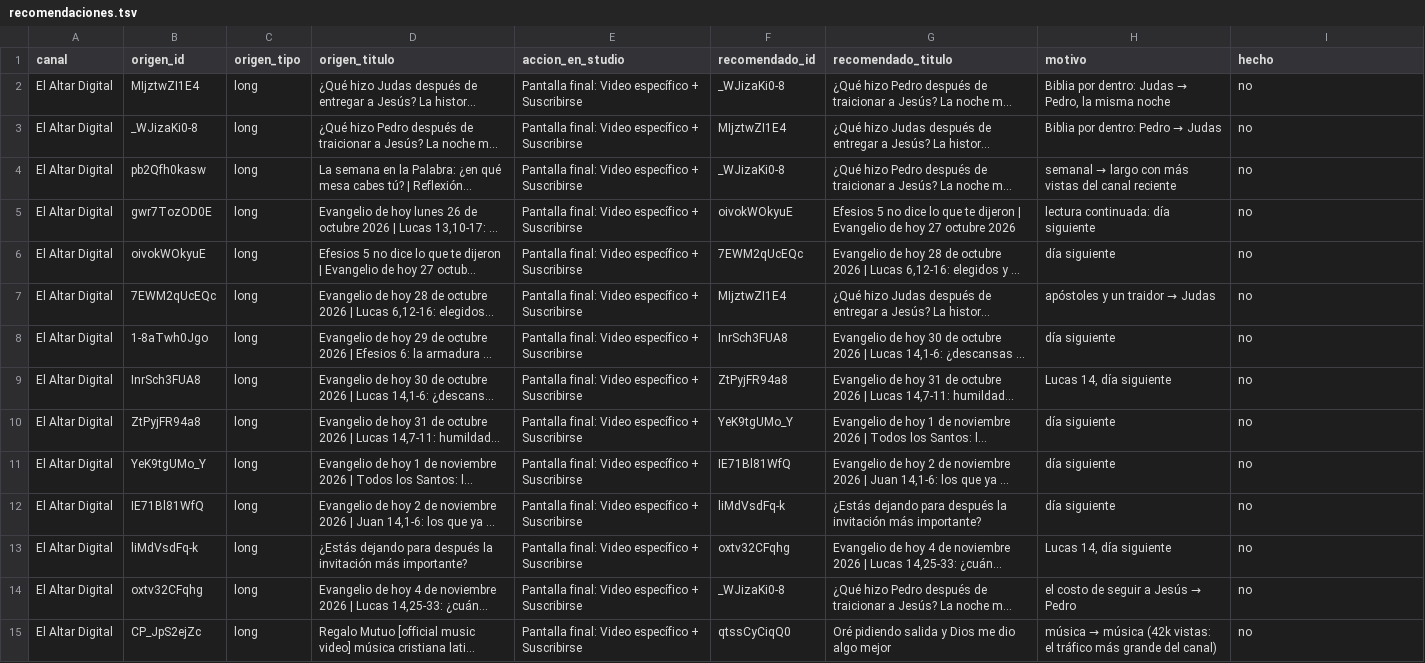
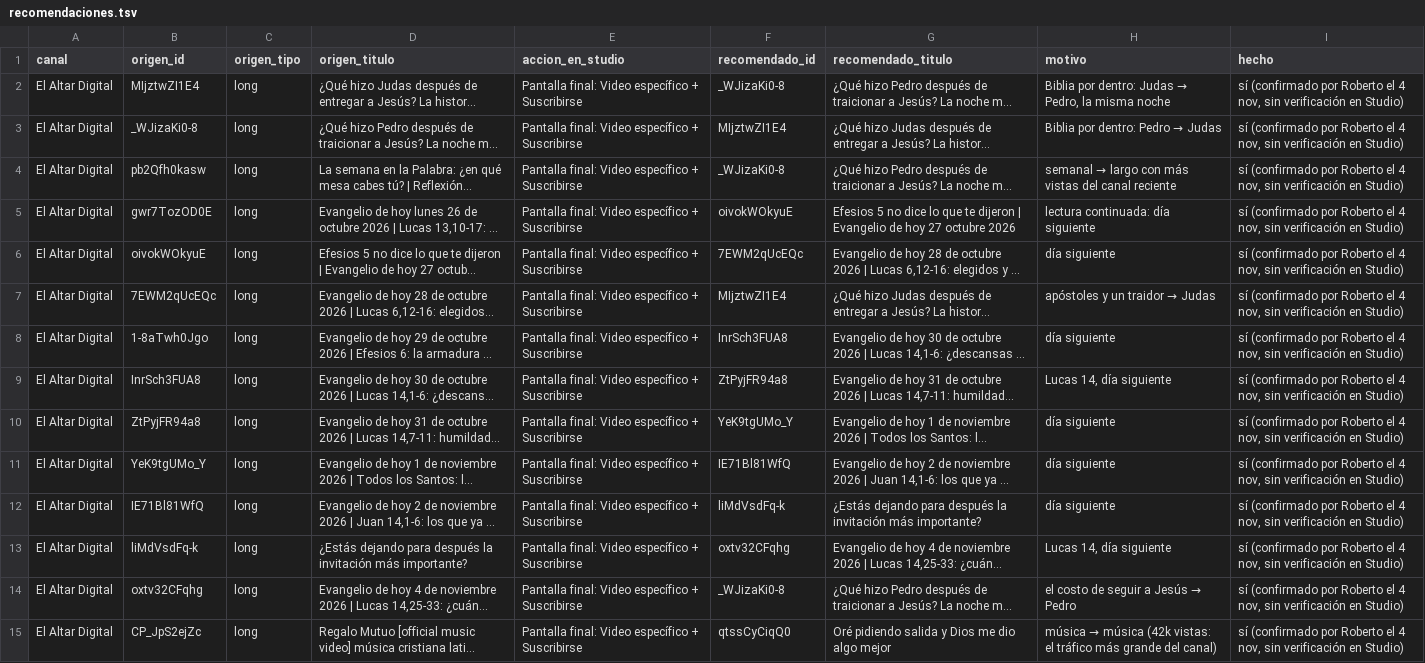
Before and after one commit to heladodude-max/elaltardigital-media, a TSV file: catalogo/recomendaciones.tsv, drawn as a sheet; only a part is shown; long unchanged cells end in …; the diff covers the shown part only; the diff names each change by its address in the sheet, - before the commit and + after, or states it on an @@ line.

```diff
--- a/catalogo/recomendaciones.tsv
+++ b/catalogo/recomendaciones.tsv
-I2:I15 (hecho): no
+I2:I15 (hecho): sí (confirmado por Roberto el 4 nov, sin verificación en Studio)
```
Also changed, not shown: 43 edited cells elsewhere in this file.
